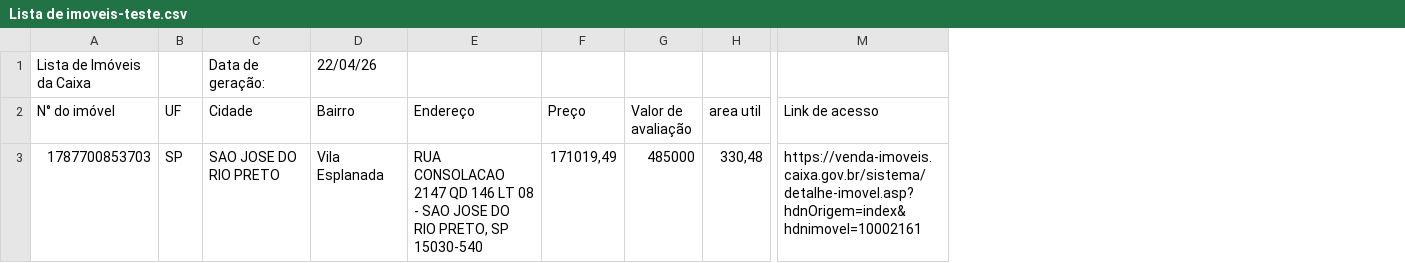
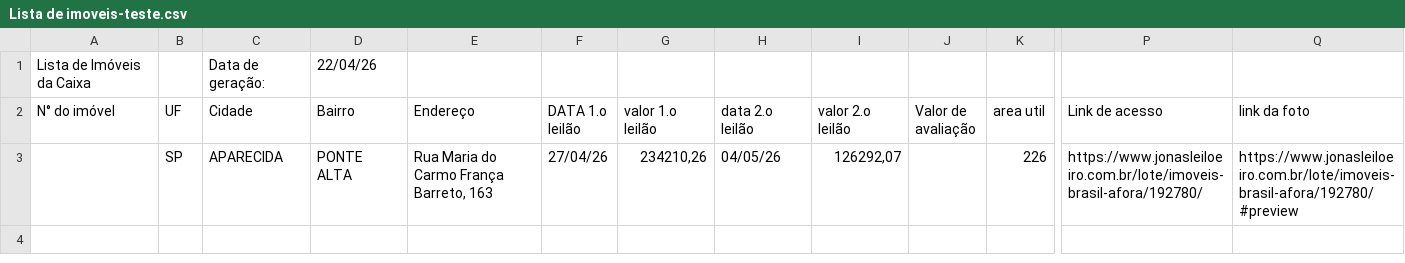
Before and after one commit to eshiroiwa/leilao_ia_2, a CSV file: leilao_ia_v2/Lista de imoveis-teste.csv, drawn as a sheet; only a part is shown, gaps mark what is left out; removed rows and columns are numbered as before the commit, all else as after; rows hold the shown columns only; the diff names each change by its address in the sheet, - before the commit and + after, or states it on an @@ line.

```diff
--- a/leilao_ia_v2/Lista de imoveis-teste.csv
+++ b/leilao_ia_v2/Lista de imoveis-teste.csv
-column F (Preço), empty
+column F (DATA 1.o leilão), empty
+column G (valor 1.o leilão), empty
+column H (data 2.o leilão), empty
+column I (valor 2.o leilão), empty
+column Q (link da foto), empty
-row 3: 1787700853703 | SP | SAO JOSE DO RIO PRETO | Vila Esplanada | RUA CONSOLACAO 2147 QD 146 LT 08 - SAO JOSE DO RIO PRETO, SP 15030-540 | 171019,49 | 485000 | 330,48 | https://venda-imoveis.caixa.gov.br/sistema/detalhe-imovel.asp?hdnOrigem=index&hdnimovel=10002161
+row 3:  | SP | APARECIDA | PONTE ALTA | Rua Maria do Carmo França Barreto, 163 | 27/04/26 | 234210,26 | 04/05/26 | 126292,07 |  | 226 | https://www.jonasleiloeiro.com.br/lote/imoveis-brasil-afora/192780/ | https://www.jonasleiloeiro.com.br/lote/imoveis-brasil-afora/192780/#preview
```
Also changed, not shown: 14 other files.
